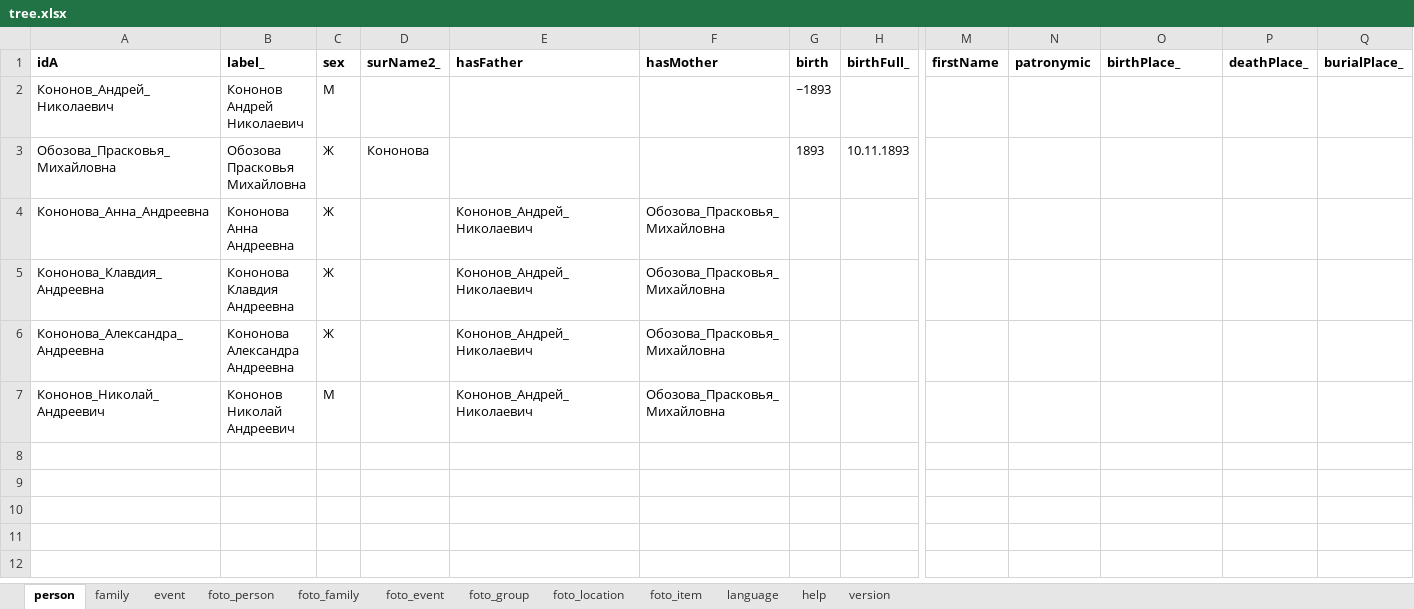
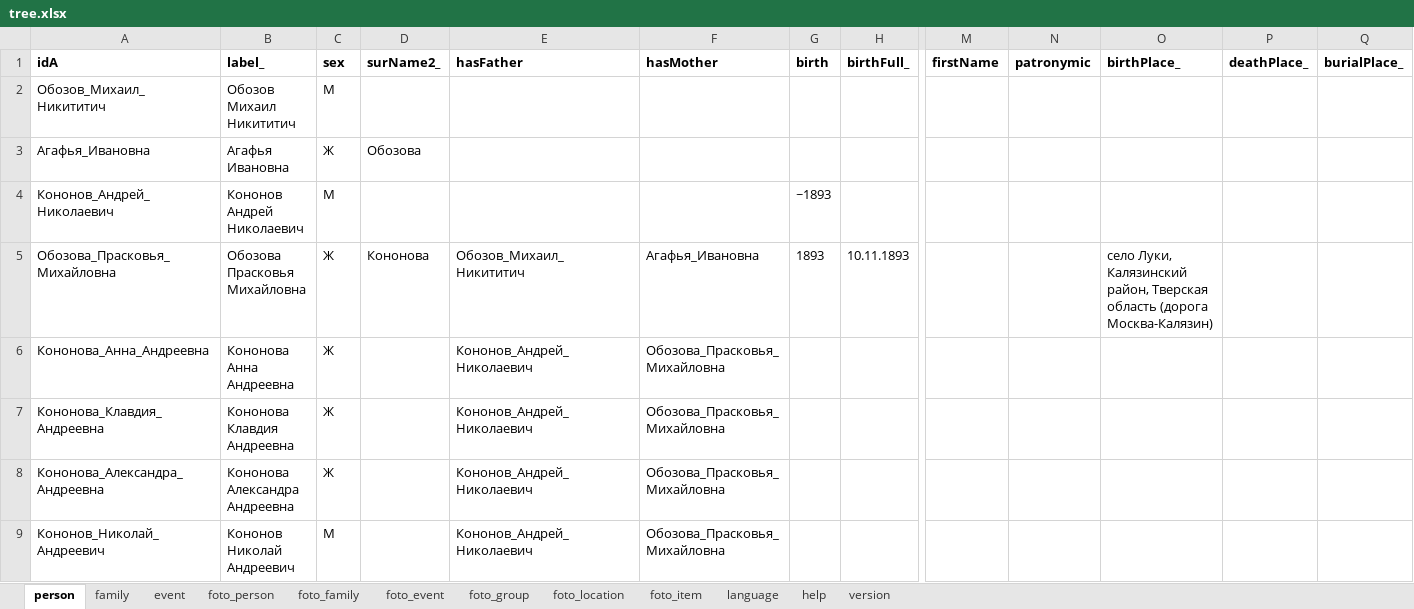
Before and after one commit to bpmbpm/family-tree, an Excel workbook: ver6/tree.xlsx, sheet person, drawn as a sheet; only a part is shown, gaps mark what is left out; values as stored, in another font and other column widths than the file's, no borders; addresses are those after the commit; rows hold the shown columns only; the diff names each change by its address in the sheet, - before the commit and + after, or states it on an @@ line.

```diff
--- a/ver6/tree.xlsx (sheet person)
+++ b/ver6/tree.xlsx (sheet person)
+row 2: Обозов_Михаил_Никититич | Обозов Михаил Никититич | М
+row 3: Агафья_Ивановна | Агафья Ивановна | Ж | Обозова
-E5 (hasFather): (empty)
+E5 (hasFather): Обозов_Михаил_Никититич
-F5 (hasMother): (empty)
+F5 (hasMother): Агафья_Ивановна
-O5 (birthPlace_): (empty)
+O5 (birthPlace_): село Луки, Калязинский район, Тверская область (дорога Москва-Калязин)
```
Also changed, not shown: sheet foto_family, sheet family, formulas that keep their value.
